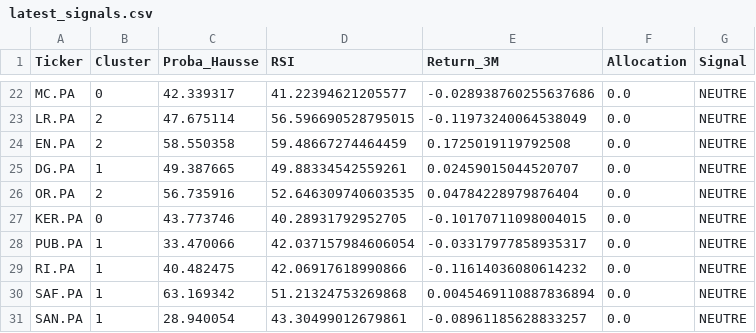
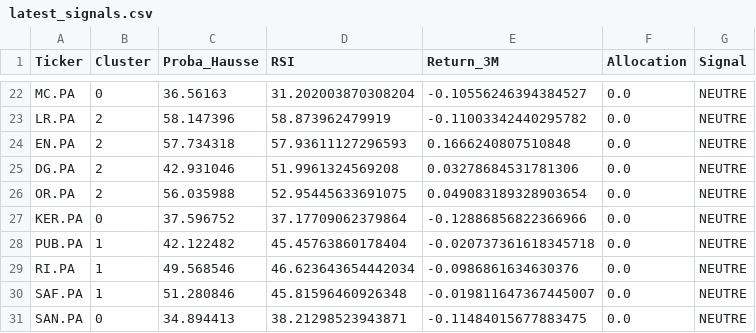
Before and after one commit to SORADATA/CAC40-Quantitative-Analysis-Predictive-Asset-Allocation, a CSV file: latest_signals.csv, drawn as a sheet; only a part is shown, gaps mark what is left out; the diff covers the shown part only; the diff names each change by its address in the sheet, - before the commit and + after, or states it on an @@ line.

```diff
--- a/latest_signals.csv
+++ b/latest_signals.csv
-C22 (Proba_Hausse): 42.339317
+C22 (Proba_Hausse): 36.56163
-D22 (RSI): 41.22394621205577
+D22 (RSI): 31.202003870308204
-E22 (Return_3M): -0.028938760255637686
+E22 (Return_3M): -0.10556246394384527
-C23 (Proba_Hausse): 47.675114
+C23 (Proba_Hausse): 58.147396
-D23 (RSI): 56.596690528795015
+D23 (RSI): 58.873962479919
-E23 (Return_3M): -0.11973240064538049
+E23 (Return_3M): -0.11003342440295782
-C24 (Proba_Hausse): 58.550358
+C24 (Proba_Hausse): 57.734318
-D24 (RSI): 59.48667274464459
+D24 (RSI): 57.93611127296593
-E24 (Return_3M): 0.1725019119792508
+E24 (Return_3M): 0.1666240807510848
-B25 (Cluster): 1
+B25 (Cluster): 2
-C25 (Proba_Hausse): 49.387665
+C25 (Proba_Hausse): 42.931046
-D25 (RSI): 49.88334542559261
+D25 (RSI): 51.9961324569208
-E25 (Return_3M): 0.02459015044520707
+E25 (Return_3M): 0.03278684531781306
-C26 (Proba_Hausse): 56.735916
+C26 (Proba_Hausse): 56.035988
-D26 (RSI): 52.646309740603535
+D26 (RSI): 52.95445633691075
-E26 (Return_3M): 0.04784228979876404
+E26 (Return_3M): 0.049083189328903654
-C27 (Proba_Hausse): 43.773746
+C27 (Proba_Hausse): 37.596752
-D27 (RSI): 40.28931792952705
+D27 (RSI): 37.17709062379864
-E27 (Return_3M): -0.10170711098004015
+E27 (Return_3M): -0.12886856822366966
-C28 (Proba_Hausse): 33.470066
+C28 (Proba_Hausse): 42.122482
-D28 (RSI): 42.037157984606054
+D28 (RSI): 45.45763860178404
-E28 (Return_3M): -0.03317977858935317
+E28 (Return_3M): -0.020737361618345718
-C29 (Proba_Hausse): 40.482475
+C29 (Proba_Hausse): 49.568546
-D29 (RSI): 42.06917618990866
+D29 (RSI): 46.623643654442034
-E29 (Return_3M): -0.11614036080614232
+E29 (Return_3M): -0.0986861634630376
-C30 (Proba_Hausse): 63.169342
+C30 (Proba_Hausse): 51.280846
-D30 (RSI): 51.21324753269868
+D30 (RSI): 45.81596460926348
-E30 (Return_3M): 0.0045469110887836894
+E30 (Return_3M): -0.019811647367445007
-B31 (Cluster): 1
+B31 (Cluster): 0
-C31 (Proba_Hausse): 28.940054
+C31 (Proba_Hausse): 34.894413
-D31 (RSI): 43.30499012679861
+D31 (RSI): 38.21298523943871
-E31 (Return_3M): -0.08961185628833257
+E31 (Return_3M): -0.11484015677883475
```
Also changed, not shown: 3 added rows, 3 removed rows and 88 edited cells elsewhere in this file, portfolio_history.csv, 2 other files.
